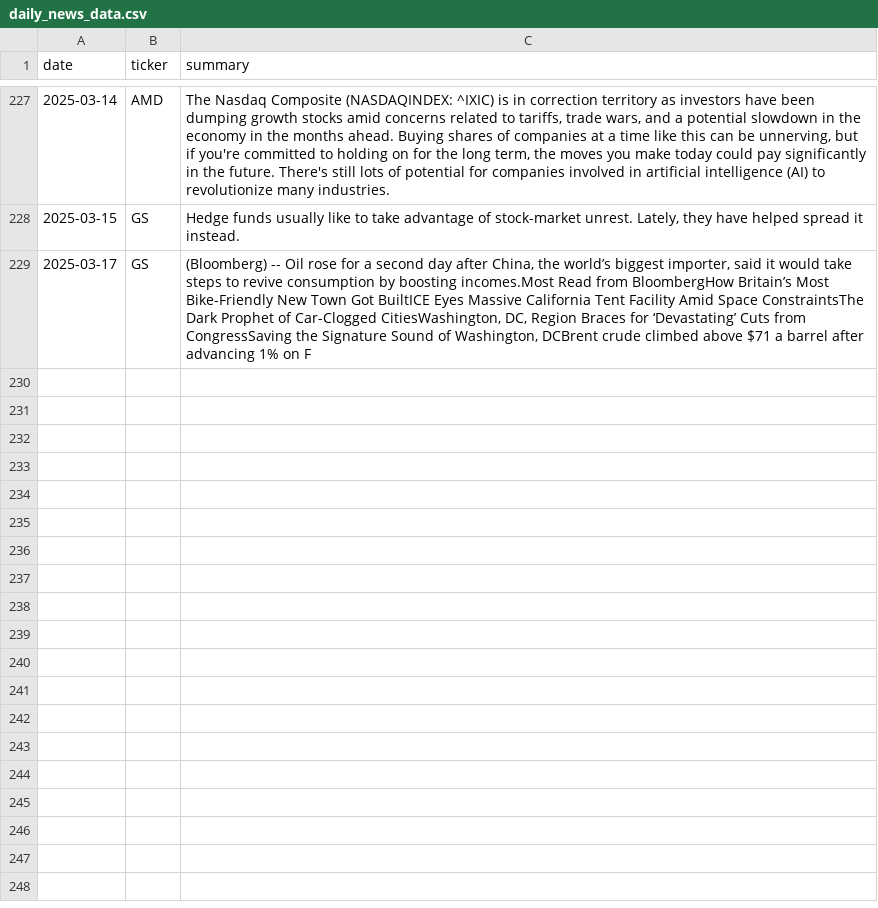
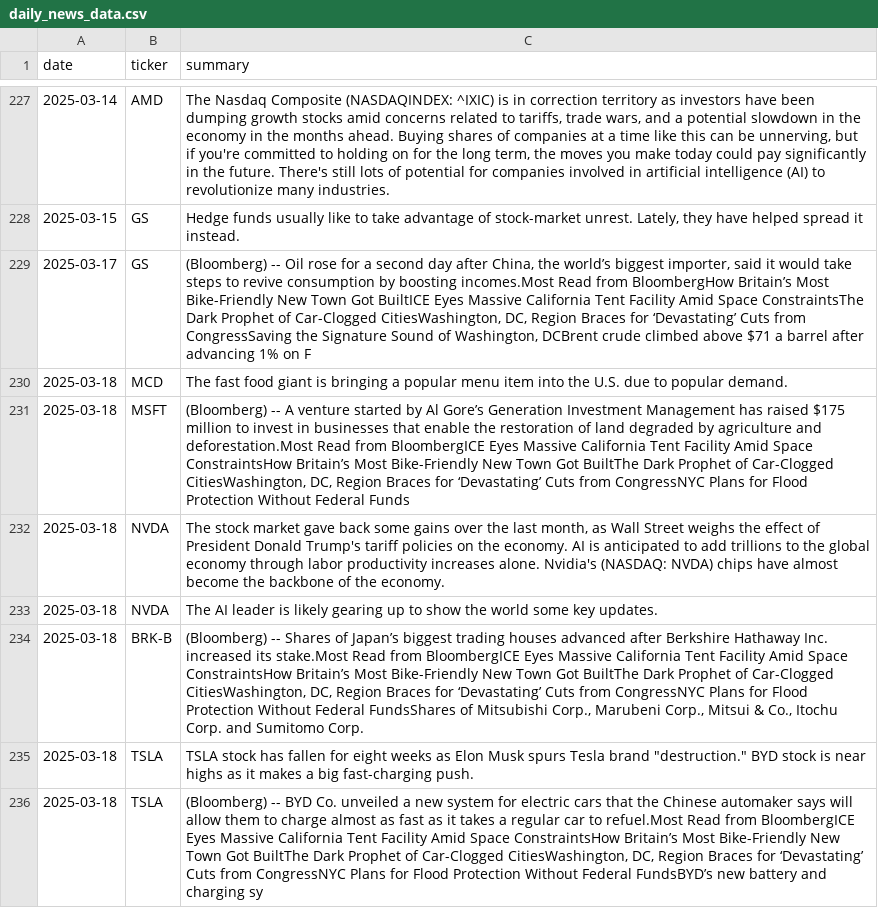
Before and after one commit to EmanFatima-ef/News_Sentiment_Analysis, a CSV file: daily_news_data.csv, drawn as a sheet; only a part is shown, gaps mark what is left out.

```diff
--- a/daily_news_data.csv
+++ b/daily_news_data.csv
@@ -229 +229,8 @@ date,ticker,summary
 2025-03-17,GS,"(Bloomberg) -- Oil rose for a second day after China, the world’s biggest importer, said it would take steps to revive consumption by boosting incomes.Most Read from BloombergHow Britain’s Most Bike-Friendly New Town Got BuiltICE Eyes Massive California Tent Facility Amid Space ConstraintsThe Dark Prophet of Car-Clogged CitiesWashington, DC, Region Braces for ‘Devastating’ Cuts from CongressSaving the Signature Sound of Washington, DCBrent crude climbed above $71 a barrel after advancing 1% on F"
+2025-03-18,MCD,The fast food giant is bringing a popular menu item into the U.S. due to popular demand.
+2025-03-18,MSFT,"(Bloomberg) -- A venture started by Al Gore’s Generation Investment Management has raised $175 million to invest in businesses that enable the restoration of land degraded by agriculture and deforestation.Most Read from BloombergICE Eyes Massive California Tent Facility Amid Space ConstraintsHow Britain’s Most Bike-Friendly New Town Got BuiltThe Dark Prophet of Car-Clogged CitiesWashington, DC, Region Braces for ‘Devastating’ Cuts from CongressNYC Plans for Flood Protection Without Federal Funds"
+2025-03-18,NVDA,"The stock market gave back some gains over the last month, as Wall Street weighs the effect of President Donald Trump's tariff policies on the economy.  AI is anticipated to add trillions to the global economy through labor productivity increases alone.  Nvidia's (NASDAQ: NVDA) chips have almost become the backbone of the economy."
+2025-03-18,NVDA,The AI leader is likely gearing up to show the world some key updates.
+2025-03-18,BRK-B,"(Bloomberg) -- Shares of Japan’s biggest trading houses advanced after Berkshire Hathaway Inc. increased its stake.Most Read from BloombergICE Eyes Massive California Tent Facility Amid Space ConstraintsHow Britain’s Most Bike-Friendly New Town Got BuiltThe Dark Prophet of Car-Clogged CitiesWashington, DC, Region Braces for ‘Devastating’ Cuts from CongressNYC Plans for Flood Protection Without Federal FundsShares of Mitsubishi Corp., Marubeni Corp., Mitsui & Co., Itochu Corp. and Sumitomo Corp."
+2025-03-18,TSLA,"TSLA stock has fallen for eight weeks as Elon Musk spurs Tesla brand ""destruction."" BYD stock is near highs as it makes a big fast-charging push."
+2025-03-18,TSLA,"(Bloomberg) -- BYD Co. unveiled a new system for electric cars that the Chinese automaker says will allow them to charge almost as fast as it takes a regular car to refuel.Most Read from BloombergICE Eyes Massive California Tent Facility Amid Space ConstraintsHow Britain’s Most Bike-Friendly New Town Got BuiltThe Dark Prophet of Car-Clogged CitiesWashington, DC, Region Braces for ‘Devastating’ Cuts from CongressNYC Plans for Flood Protection Without Federal FundsBYD’s new battery and charging sy"
```
Also changed, not shown: daily_sentiment_counts.csv.
